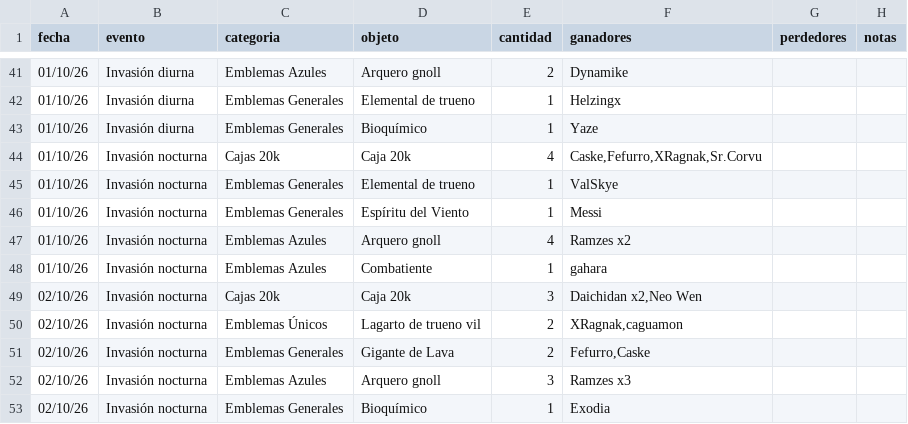
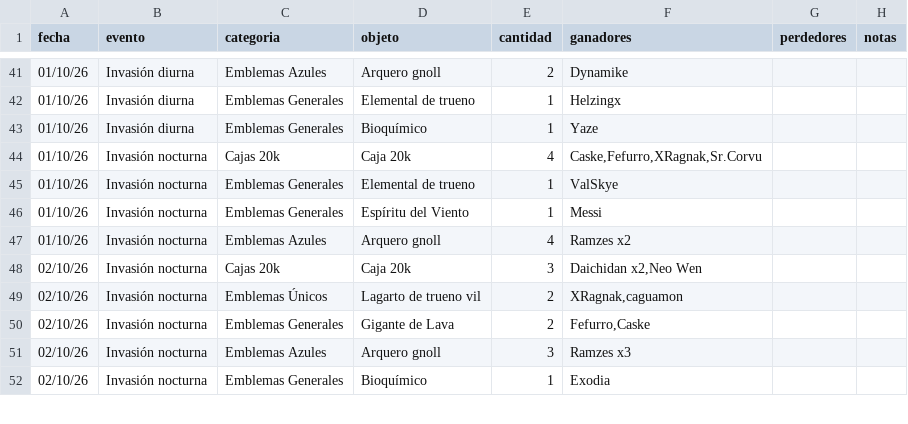
Before and after one commit to apostholz/Bot-Subastas-Prueba-, a CSV file: historial.csv, drawn as a sheet; only a part is shown, gaps mark what is left out.

Commit message:
Sync historial.csv desde bot (2026-10-17 15:24)

```diff
--- a/historial.csv
+++ b/historial.csv
@@ -47,3 +47,2 @@ fecha,evento,categoria,objeto,cantidad,ganadores,perdedores,notas
 01/10/26,Invasión nocturna,Emblemas Azules,"Arquero gnoll",4,"Ramzes x2","",""
-01/10/26,Invasión nocturna,Emblemas Azules,"Combatiente",1,"gahara","",""
 02/10/26,Invasión nocturna,Cajas 20k,"Caja 20k",3,"Daichidan x2,Neo Wen","",""
```
